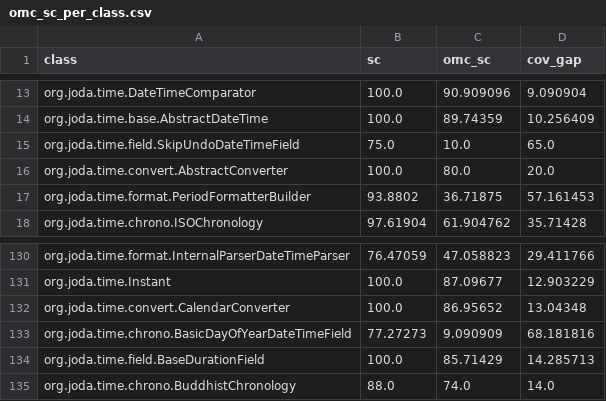
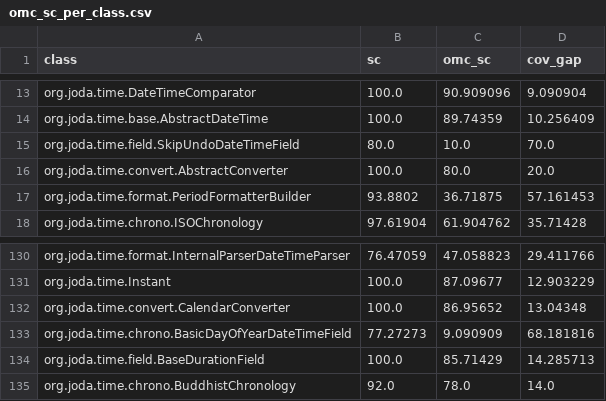
Before and after one commit to zenpoet/zenpoet.github.io, a CSV file: data/omc_sc_per_class.csv, drawn as a sheet; only a part is shown, gaps mark what is left out.

```diff
--- a/data/omc_sc_per_class.csv
+++ b/data/omc_sc_per_class.csv
@@ -14,3 +14,3 @@ org.joda.time.DateTimeComparator,100.0,90.909096,9.090904
 org.joda.time.base.AbstractDateTime,100.0,89.74359,10.256409
-org.joda.time.field.SkipUndoDateTimeField,75.0,10.0,65.0
+org.joda.time.field.SkipUndoDateTimeField,80.0,10.0,70.0
 org.joda.time.convert.AbstractConverter,100.0,80.0,20.0
@@ -134,2 +134,2 @@ org.joda.time.chrono.BasicDayOfYearDateTimeField,77.27273,9.090909,68.181816
 org.joda.time.field.BaseDurationField,100.0,85.71429,14.285713
-org.joda.time.chrono.BuddhistChronology,88.0,74.0,14.0
+org.joda.time.chrono.BuddhistChronology,92.0,78.0,14.0
```
Also changed, not shown: data/omc_sc_per_method.csv, data/sc_per_class.csv, 3 other files.
